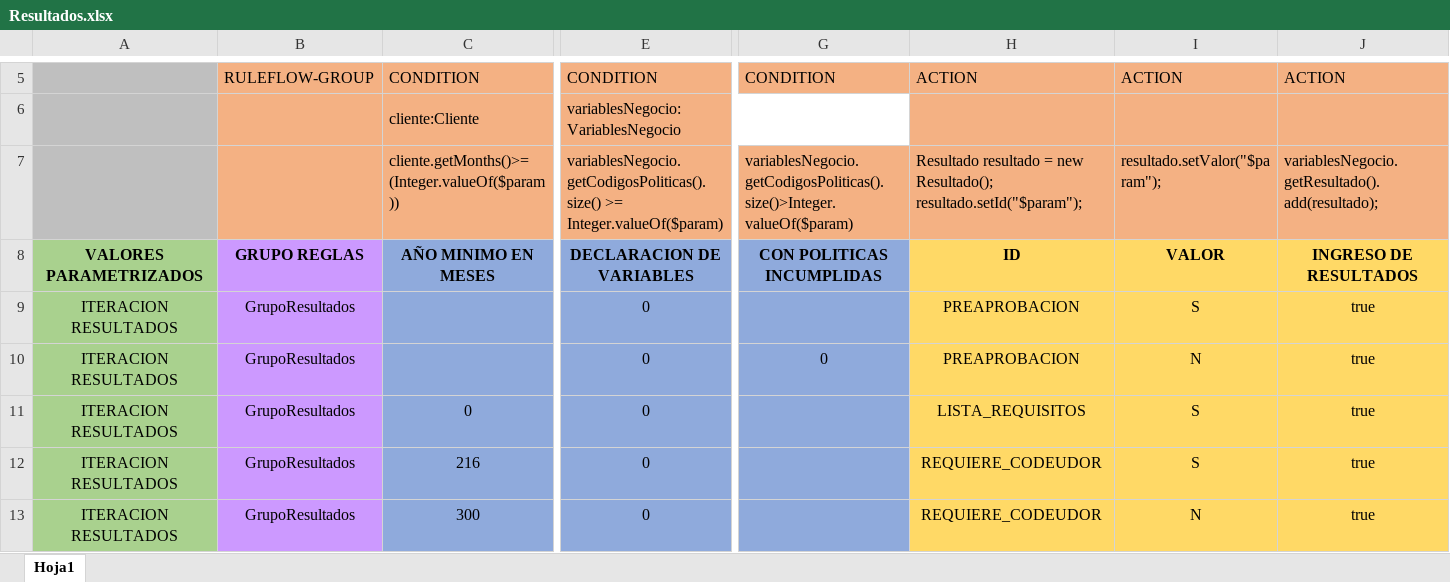
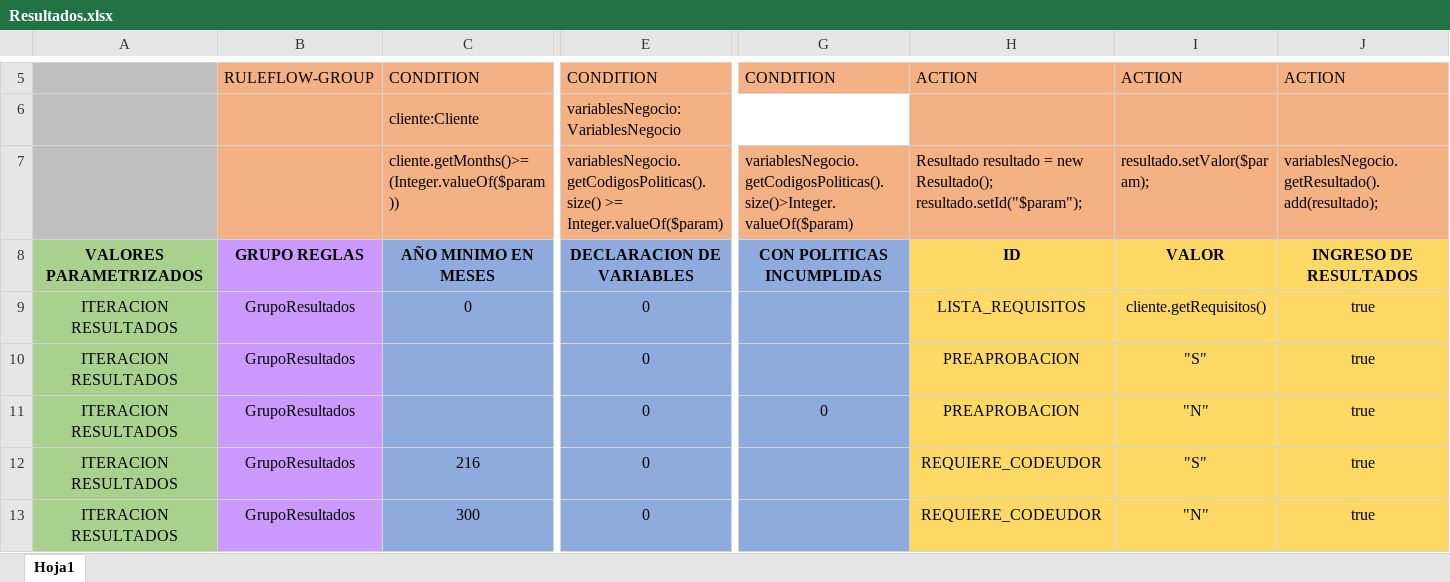
Before and after one commit to sirportu/QuskiAutomotriz, an Excel workbook: src/main/resources/com/relative/QuskiAutomotriz/Matrices/Resultados.xlsx, sheet Hoja1, drawn as a sheet; only a part is shown, gaps mark what is left out; values as stored, in another font and other column widths than the file's, no borders; charts and pictures not drawn; removed rows and columns are numbered as before the commit, all else as after; rows hold the shown columns only; the diff names each change by its address in the sheet, - before the commit and + after, or states it on an @@ line.

```diff
--- a/src/main/resources/com/relative/QuskiAutomotriz/Matrices/Resultados.xlsx (sheet Hoja1)
+++ b/src/main/resources/com/relative/QuskiAutomotriz/Matrices/Resultados.xlsx (sheet Hoja1)
-I7: resultado.setValor("$param");
+I7: resultado.setValor($param);
+row 9: ITERACION RESULTADOS | GrupoResultados | 0 | 0 |  | LISTA_REQUISITOS | cliente.getRequisitos() | true
-I10: S
+I10: "S"
-I11: N
+I11: "N"
-row 11: ITERACION RESULTADOS | GrupoResultados | 0 | 0 |  | LISTA_REQUISITOS | S | true
-I12: S
+I12: "S"
-I13: N
+I13: "N"
```
Also changed, not shown: src/main/resources/com/relative/QuskiAutomotriz/Matrices/ResultadosPoliticas.xlsx, 14 other files.
